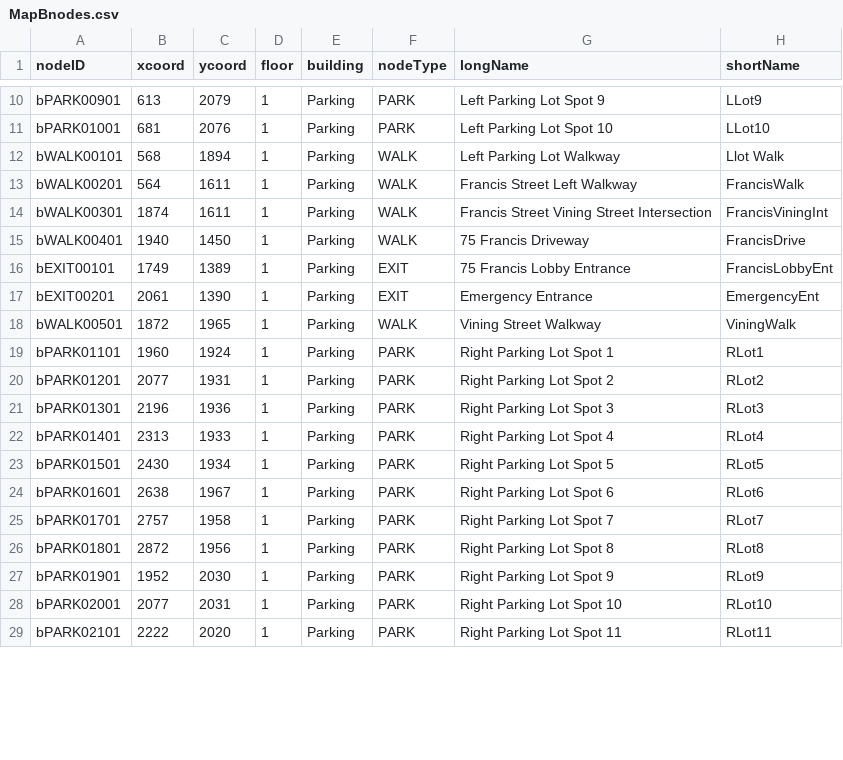
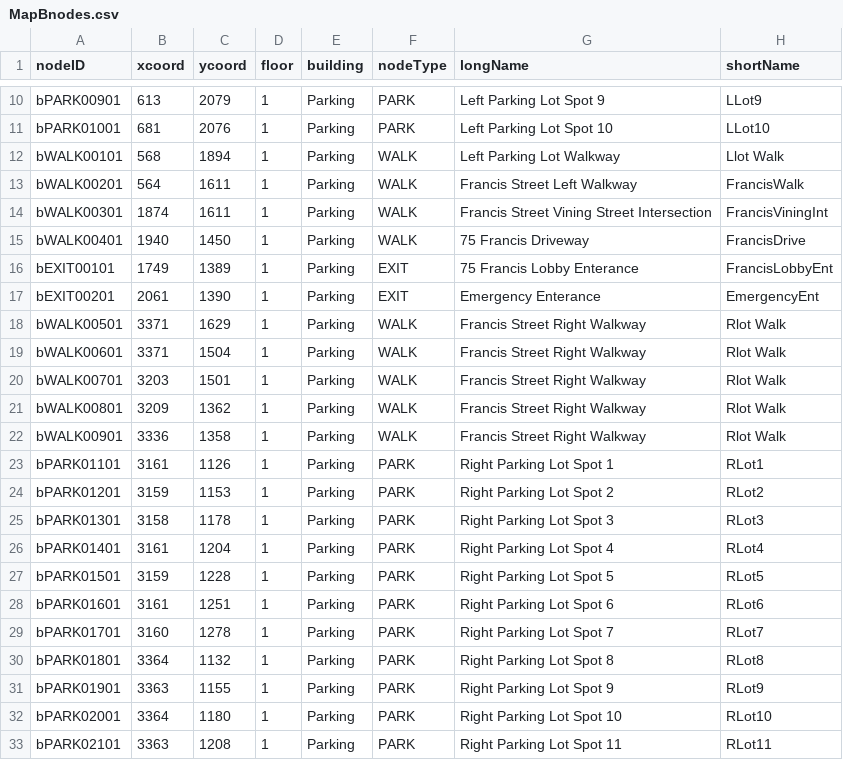
Before and after one commit to T-Goon/Brigham-and-Womans-Path-Finding-App, a CSV file: src/main/resources/edu/wpi/teamB/csvfiles/MapBnodes.csv, drawn as a sheet; only a part is shown, gaps mark what is left out; the diff covers the shown part only.

```diff
--- a/src/main/resources/edu/wpi/teamB/csvfiles/MapBnodes.csv
+++ b/src/main/resources/edu/wpi/teamB/csvfiles/MapBnodes.csv
@@ -15,15 +15,19 @@ bWALK00301,1874,1611,1,Parking,WALK,Francis Street Vining Street Intersection,Fr
 bWALK00401,1940,1450,1,Parking,WALK,75 Francis Driveway,FrancisDrive
-bEXIT00101,1749,1389,1,Parking,EXIT,75 Francis Lobby Entrance,FrancisLobbyEnt
-bEXIT00201,2061,1390,1,Parking,EXIT,Emergency Entrance,EmergencyEnt
-bWALK00501,1872,1965,1,Parking,WALK,Vining Street Walkway,ViningWalk
-bPARK01101,1960,1924,1,Parking,PARK,Right Parking Lot Spot 1,RLot1
-bPARK01201,2077,1931,1,Parking,PARK,Right Parking Lot Spot 2,RLot2
-bPARK01301,2196,1936,1,Parking,PARK,Right Parking Lot Spot 3,RLot3
-bPARK01401,2313,1933,1,Parking,PARK,Right Parking Lot Spot 4,RLot4
-bPARK01501,2430,1934,1,Parking,PARK,Right Parking Lot Spot 5,RLot5
-bPARK01601,2638,1967,1,Parking,PARK,Right Parking Lot Spot 6,RLot6
-bPARK01701,2757,1958,1,Parking,PARK,Right Parking Lot Spot 7,RLot7
-bPARK01801,2872,1956,1,Parking,PARK,Right Parking Lot Spot 8,RLot8
-bPARK01901,1952,2030,1,Parking,PARK,Right Parking Lot Spot 9,RLot9
-bPARK02001,2077,2031,1,Parking,PARK,Right Parking Lot Spot 10,RLot10
-bPARK02101,2222,2020,1,Parking,PARK,Right Parking Lot Spot 11,RLot11
+bEXIT00101,1749,1389,1,Parking,EXIT,75 Francis Lobby Enterance,FrancisLobbyEnt
+bEXIT00201,2061,1390,1,Parking,EXIT,Emergency Enterance,EmergencyEnt
+bWALK00501,3371,1629,1,Parking,WALK,Francis Street Right Walkway,Rlot Walk
+bWALK00601,3371,1504,1,Parking,WALK,Francis Street Right Walkway,Rlot Walk
+bWALK00701,3203,1501,1,Parking,WALK,Francis Street Right Walkway,Rlot Walk
+bWALK00801,3209,1362,1,Parking,WALK,Francis Street Right Walkway,Rlot Walk
+bWALK00901,3336,1358,1,Parking,WALK,Francis Street Right Walkway,Rlot Walk
+bPARK01101,3161,1126,1,Parking,PARK,Right Parking Lot Spot 1,RLot1
+bPARK01201,3159,1153,1,Parking,PARK,Right Parking Lot Spot 2,RLot2
+bPARK01301,3158,1178,1,Parking,PARK,Right Parking Lot Spot 3,RLot3
+bPARK01401,3161,1204,1,Parking,PARK,Right Parking Lot Spot 4,RLot4
+bPARK01501,3159,1228,1,Parking,PARK,Right Parking Lot Spot 5,RLot5
+bPARK01601,3161,1251,1,Parking,PARK,Right Parking Lot Spot 6,RLot6
+bPARK01701,3160,1278,1,Parking,PARK,Right Parking Lot Spot 7,RLot7
+bPARK01801,3364,1132,1,Parking,PARK,Right Parking Lot Spot 8,RLot8
+bPARK01901,3363,1155,1,Parking,PARK,Right Parking Lot Spot 9,RLot9
+bPARK02001,3364,1180,1,Parking,PARK,Right Parking Lot Spot 10,RLot10
+bPARK02101,3363,1208,1,Parking,PARK,Right Parking Lot Spot 11,RLot11
```
Also changed, not shown: 8 edited cells elsewhere in this file, src/main/resources/edu/wpi/teamB/csvfiles/MapBedges.csv, 5 other files.
